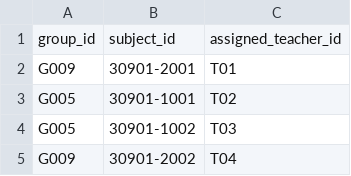
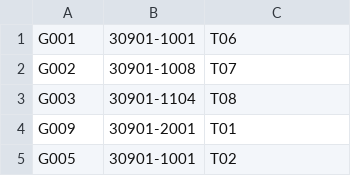
Before and after one commit to piangkhuan2549-web/AI_Samrt, a CSV file: data/raw/register.csv, drawn as a sheet; only a part is shown; the shorter side is filled out with more unchanged rows.

Commit message:
Configure 4 groups, 8 teachers, 151 periods

```diff
--- a/data/raw/register.csv
+++ b/data/raw/register.csv
@@ -1,2 +1,4 @@
-group_id,subject_id,assigned_teacher_id
+G001,30901-1001,T06
+G002,30901-1008,T07
+G003,30901-1104,T08
 G009,30901-2001,T01
```
Also changed, not shown: 4 other files.
